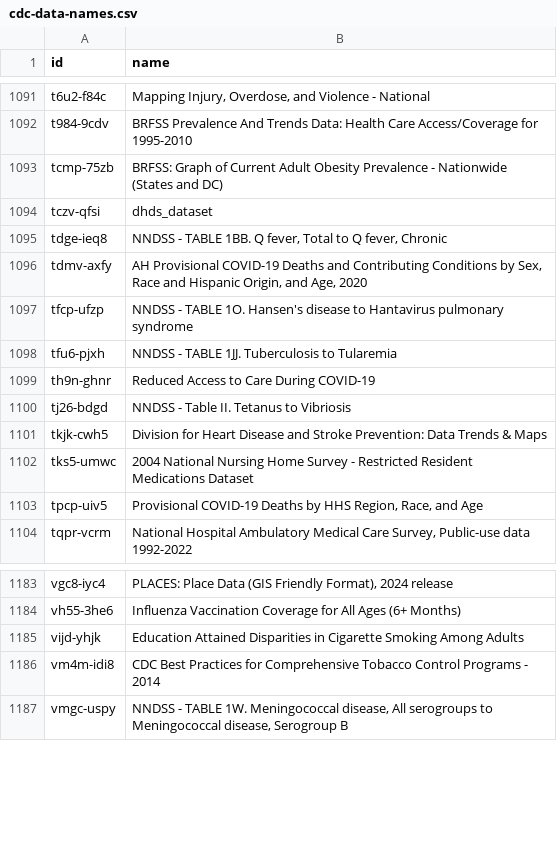
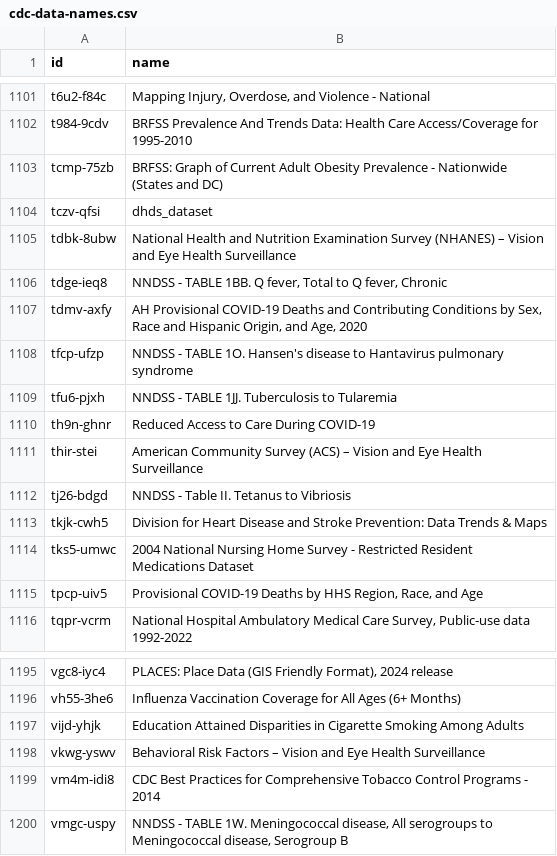
Before and after one commit to jemory/cdc-data-changes, a CSV file: exported_data/cdc-data-names.csv, drawn as a sheet; only a part is shown, gaps mark what is left out; the diff covers the shown part only.

```diff
--- a/exported_data/cdc-data-names.csv
+++ b/exported_data/cdc-data-names.csv
@@ -1094,2 +1104,3 @@ tcmp-75zb,BRFSS: Graph of Current Adult Obesity Prevalence - Nationwide (States
 tczv-qfsi,dhds_dataset
+tdbk-8ubw,National Health and Nutrition Examination Survey (NHANES) – Vision and Eye Health Surveillance
 tdge-ieq8,"NNDSS - TABLE 1BB. Q fever, Total to Q fever, Chronic"
@@ -1099,2 +1110,3 @@ tfu6-pjxh,NNDSS - TABLE 1JJ. Tuberculosis to Tularemia
 th9n-ghnr,Reduced Access to Care During COVID-19
+thir-stei,American Community Survey (ACS) – Vision and Eye Health Surveillance
 tj26-bdgd,NNDSS - Table II. Tetanus to Vibriosis
@@ -1185,2 +1197,3 @@ vh55-3he6,Influenza Vaccination Coverage for All Ages (6+ Months)
 vijd-yhjk,Education Attained Disparities in Cigarette Smoking Among Adults
+vkwg-yswv,Behavioral Risk Factors – Vision and Eye Health Surveillance
 vm4m-idi8,CDC Best Practices for Comprehensive Tobacco Control Programs - 2014
```
Also changed, not shown: 10 added rows elsewhere in this file, 3 other files.
